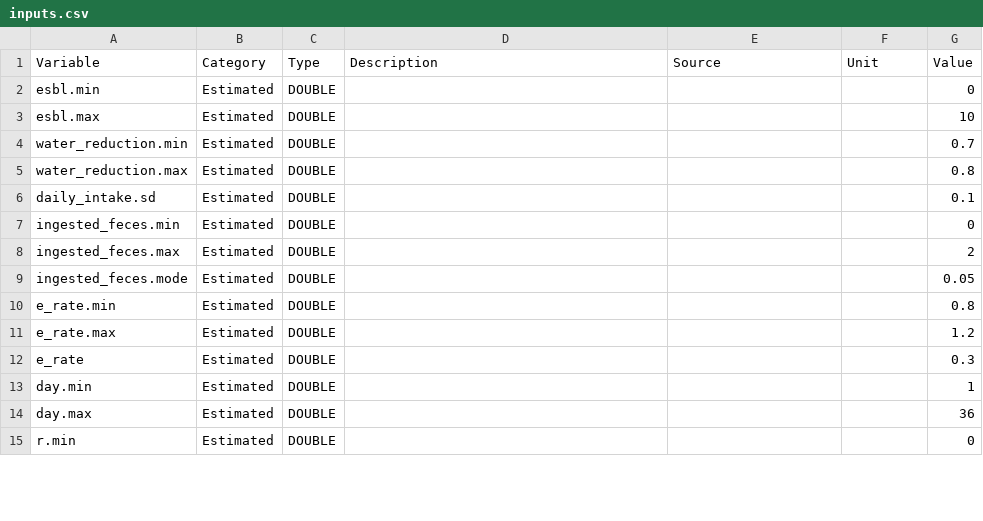
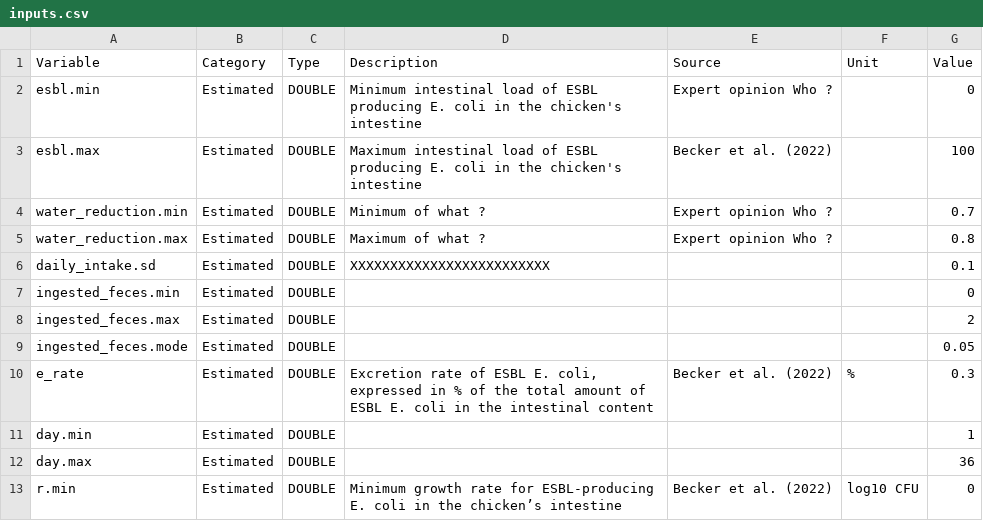
Before and after one commit to ENVIRE-JPIAMR/farm-module, a CSV file: inputs.csv, drawn as a sheet; only a part is shown; removed rows and columns are numbered as before the commit, all else as after; the diff covers the shown part only; the diff names each change by its address in the sheet, - before the commit and + after, or states it on an @@ line.

```diff
--- a/inputs.csv
+++ b/inputs.csv
-D2 (Description): (empty)
+D2 (Description): Minimum intestinal load of ESBL producing E. coli in the chicken's intestine
-E2 (Source): (empty)
+E2 (Source): Expert opinion Who ?
-D3 (Description): (empty)
+D3 (Description): Maximum intestinal load of ESBL producing E. coli in the chicken's intestine
-E3 (Source): (empty)
+E3 (Source): Becker et al. (2022)
-G3 (Value): 10
+G3 (Value): 100
-D4 (Description): (empty)
+D4 (Description): Minimum of what ?
-E4:E5 (Source): (empty)
+E4:E5 (Source): Expert opinion Who ?
-D5 (Description): (empty)
+D5 (Description): Maximum of what ?
-D6 (Description): (empty)
+D6 (Description): XXXXXXXXXXXXXXXXXXXXXXXXX
-row 10: e_rate.min | Estimated | DOUBLE |  |  |  | 0.8
-row 11: e_rate.max | Estimated | DOUBLE |  |  |  | 1.2
-D10 (Description): (empty)
+D10 (Description): Excretion rate of ESBL E. coli, expressed in % of the total amount of ESBL E. coli in the intestinal content
-E10 (Source): (empty)
+E10 (Source): Becker et al. (2022)
-F10 (Unit): (empty)
+F10 (Unit): %
-D13 (Description): (empty)
+D13 (Description): Minimum growth rate for ESBL-producing E. coli in the chicken’s intestine
-E13 (Source): (empty)
+E13 (Source): Becker et al. (2022)
-F13 (Unit): (empty)
+F13 (Unit): log10 CFU
```
Also changed, not shown: 1 added row and 24 edited cells elsewhere in this file, 1 other file.
